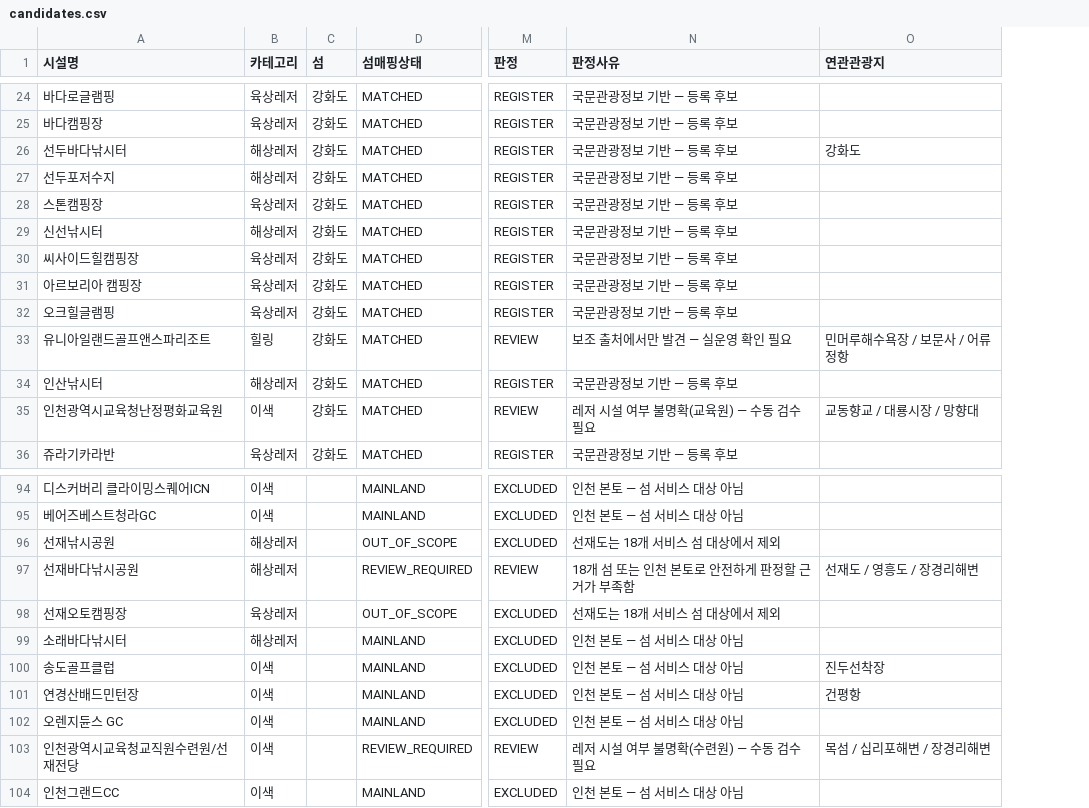
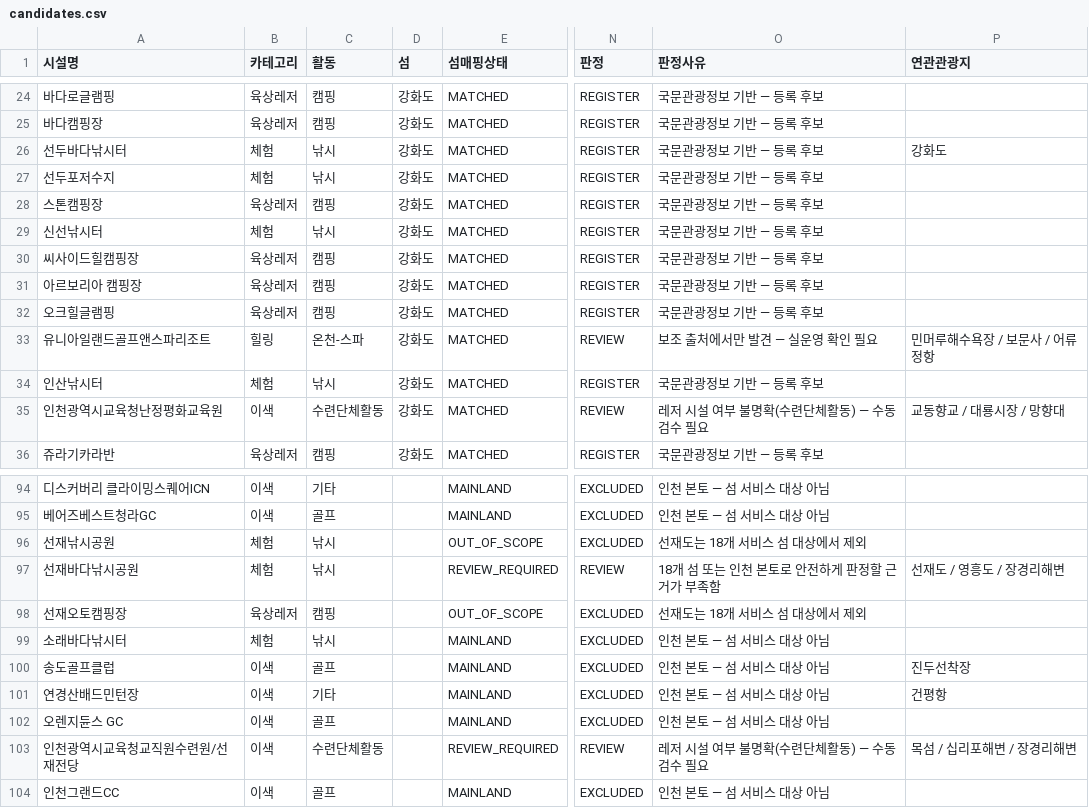
Before and after one commit to mloolhz/HYland, a CSV file: tour_BE/reports/leisure-candidates/candidates.csv, drawn as a sheet; only a part is shown, gaps mark what is left out; addresses are those after the commit; the diff covers the shown part only; the diff names each change by its address in the sheet, - before the commit and + after, or states it on an @@ line.

```diff
--- a/tour_BE/reports/leisure-candidates/candidates.csv
+++ b/tour_BE/reports/leisure-candidates/candidates.csv
+column C (활동), rows 24-36: 캠핑 | 캠핑 | 낚시 | 낚시 | 캠핑 | 낚시 | 캠핑 | 캠핑 | 캠핑 | 온천-스파 | 낚시 | 수련단체활동 | 캠핑; rows 94-104: 기타 | 골프 | 낚시 | 낚시 | 캠핑 | 낚시 | 골프 | 기타 | 골프 | 수련단체활동 | 골프
-B26:B27 (카테고리): 해상레저
+B26:B27 (카테고리): 체험
-B29 (카테고리): 해상레저
+B29 (카테고리): 체험
-B34 (카테고리): 해상레저
+B34 (카테고리): 체험
-O35 (판정사유): 레저 시설 여부 불명확(교육원) — 수동 검수 필요
+O35 (판정사유): 레저 시설 여부 불명확(수련단체활동) — 수동 검수 필요
-B96:B97 (카테고리): 해상레저
+B96:B97 (카테고리): 체험
-B99 (카테고리): 해상레저
+B99 (카테고리): 체험
-O103 (판정사유): 레저 시설 여부 불명확(수련원) — 수동 검수 필요
+O103 (판정사유): 레저 시설 여부 불명확(수련단체활동) — 수동 검수 필요
```
Also changed, not shown: 26 edited cells elsewhere in this file, 8 other files.
